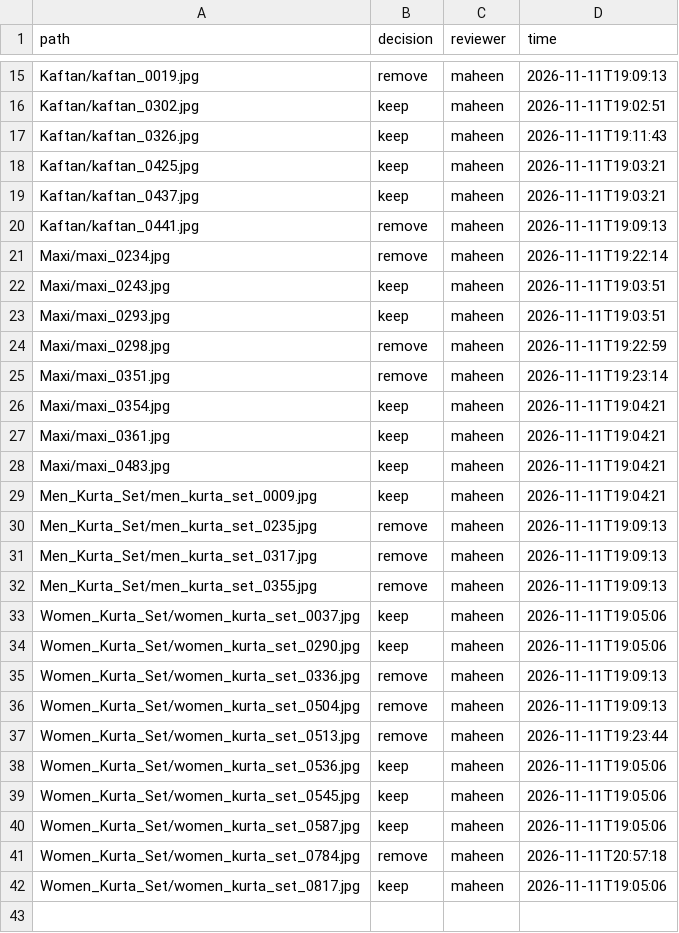
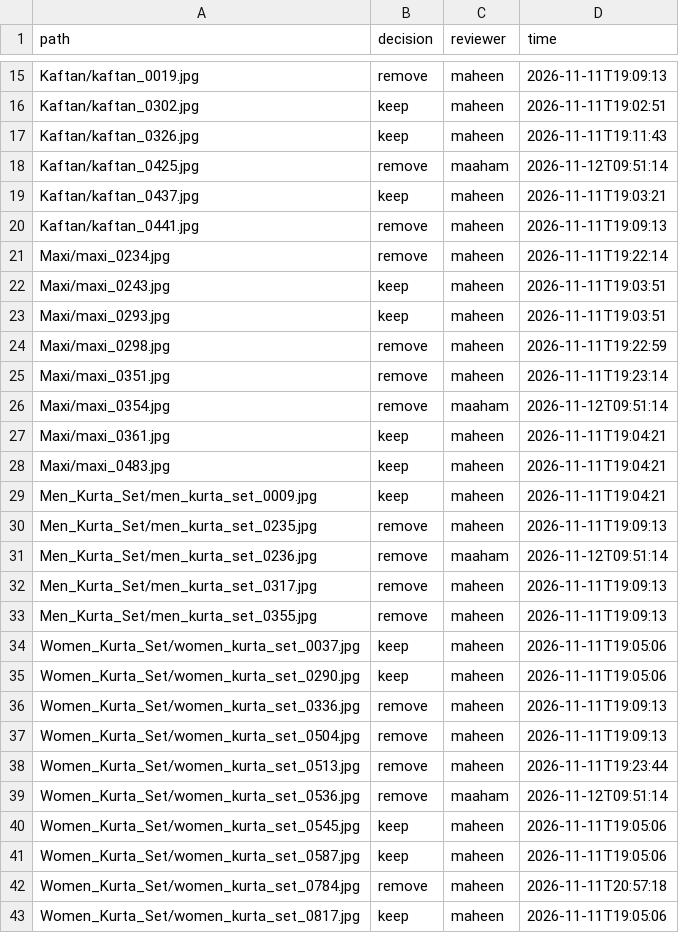
Before and after one commit to PixelWithMaha/aks-vton, a CSV file: reports/review_maheen.csv, drawn as a sheet; only a part is shown, gaps mark what is left out.

Commit message:
cleaned dataset v2.0: 8,409 images, review complete, 90/10 stratified split

```diff
--- a/reports/review_maheen.csv
+++ b/reports/review_maheen.csv
@@ -17,3 +17,3 @@ Kaftan/kaftan_0302.jpg,keep,maheen,2026-11-11T19:02:51
 Kaftan/kaftan_0326.jpg,keep,maheen,2026-11-11T19:11:43
-Kaftan/kaftan_0425.jpg,keep,maheen,2026-11-11T19:03:21
+Kaftan/kaftan_0425.jpg,remove,maaham,2026-11-12T09:51:14
 Kaftan/kaftan_0437.jpg,keep,maheen,2026-11-11T19:03:21
@@ -25,3 +25,3 @@ Maxi/maxi_0298.jpg,remove,maheen,2026-11-11T19:22:59
 Maxi/maxi_0351.jpg,remove,maheen,2026-11-11T19:23:14
-Maxi/maxi_0354.jpg,keep,maheen,2026-11-11T19:04:21
+Maxi/maxi_0354.jpg,remove,maaham,2026-11-12T09:51:14
 Maxi/maxi_0361.jpg,keep,maheen,2026-11-11T19:04:21
@@ -30,2 +30,3 @@ Men_Kurta_Set/men_kurta_set_0009.jpg,keep,maheen,2026-11-11T19:04:21
 Men_Kurta_Set/men_kurta_set_0235.jpg,remove,maheen,2026-11-11T19:09:13
+Men_Kurta_Set/men_kurta_set_0236.jpg,remove,maaham,2026-11-12T09:51:14
 Men_Kurta_Set/men_kurta_set_0317.jpg,remove,maheen,2026-11-11T19:09:13
@@ -37,3 +38,3 @@ Women_Kurta_Set/women_kurta_set_0504.jpg,remove,maheen,2026-11-11T19:09:13
 Women_Kurta_Set/women_kurta_set_0513.jpg,remove,maheen,2026-11-11T19:23:44
-Women_Kurta_Set/women_kurta_set_0536.jpg,keep,maheen,2026-11-11T19:05:06
+Women_Kurta_Set/women_kurta_set_0536.jpg,remove,maaham,2026-11-12T09:51:14
 Women_Kurta_Set/women_kurta_set_0545.jpg,keep,maheen,2026-11-11T19:05:06
```
Also changed, not shown: reports/review_decisions.csv, 5 other files.
